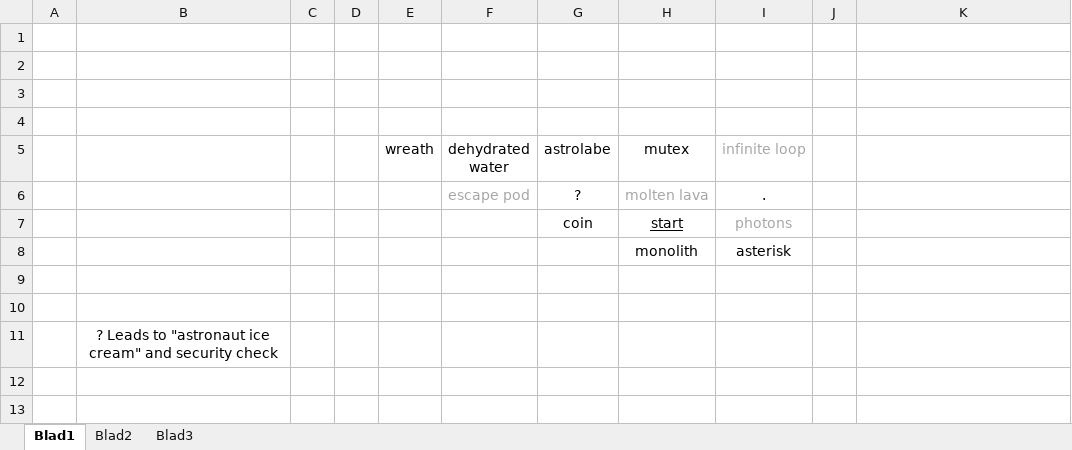
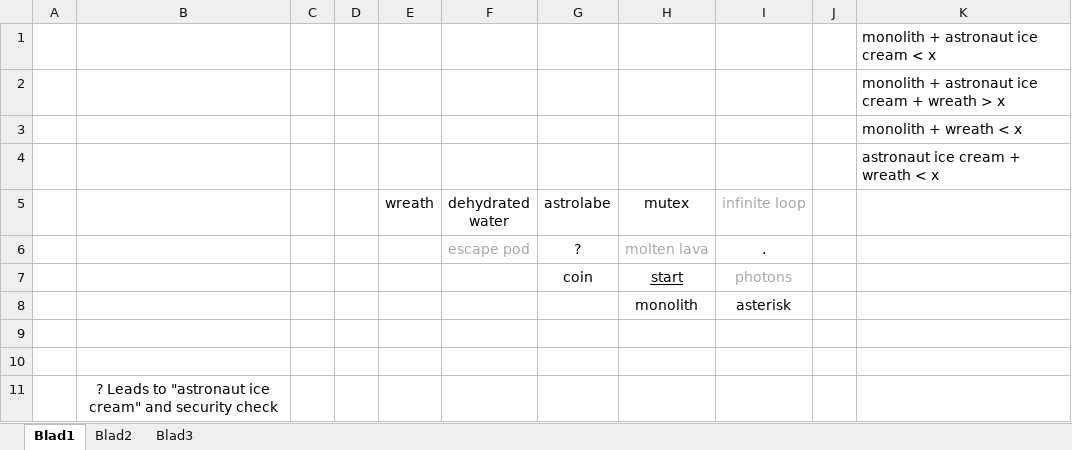
Before and after one commit to heijp06/AoC-2019, an Excel workbook: day25/ship.xlsx, sheet Blad1, drawn as a sheet; values as stored, in another font and other column widths than the file's, no borders; the diff names each change by its address in the sheet, - before the commit and + after, or states it on an @@ line.

```diff
--- a/day25/ship.xlsx (sheet Blad1)
+++ b/day25/ship.xlsx (sheet Blad1)
-K1: (empty)
+K1: monolith + astronaut ice cream < x
-K2: (empty)
+K2: monolith + astronaut ice cream + wreath > x
-K3: (empty)
+K3: monolith + wreath < x
-K4: (empty)
+K4: astronaut ice cream + wreath < x
```
Also changed, not shown: 1 other file.
